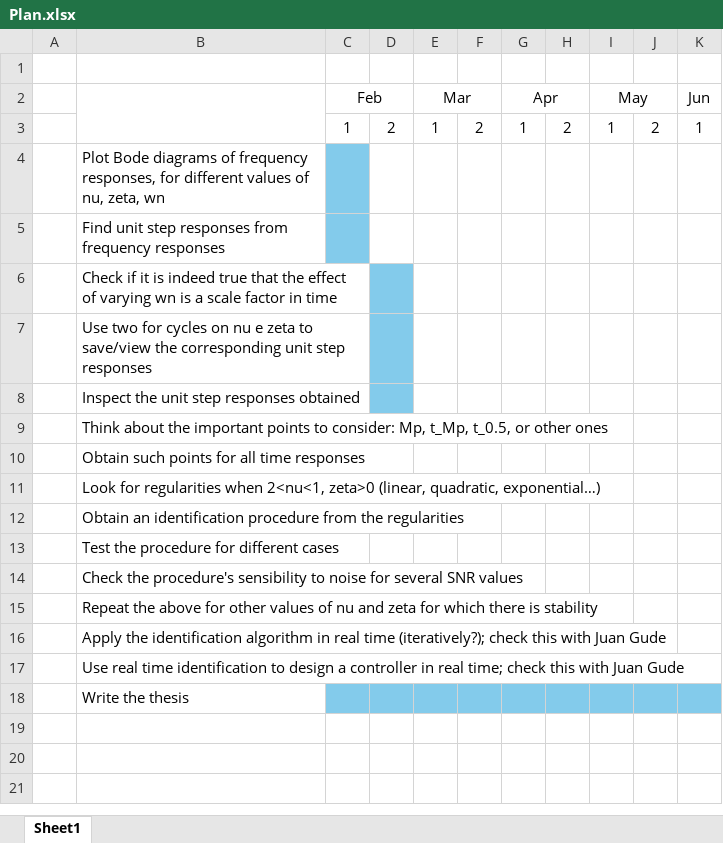
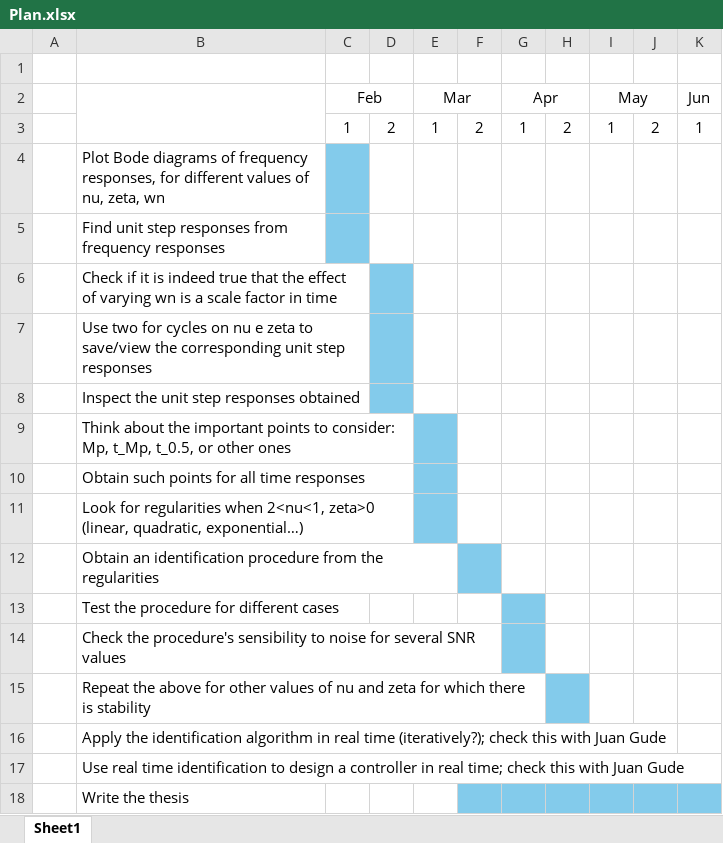
Before and after one commit to rodrigof21/Thesis, an Excel workbook: files/Plan.xlsx, sheet Sheet1, drawn as a sheet; only a part is shown; values as stored, in another font and other column widths than the file's, no borders; the diff names each change by its address in the sheet, - before the commit and + after, or states it on an @@ line.

```diff
--- a/files/Plan.xlsx (sheet Sheet1)
+++ b/files/Plan.xlsx (sheet Sheet1)
-E9:E11 fill: none
+E9:E11 fill: #83CBEB
-F12 fill: none
+F12 fill: #83CBEB
-G13:G14 fill: none
+G13:G14 fill: #83CBEB
-H15 fill: none
+H15 fill: #83CBEB
-C18:E18 fill: #83CBEB
+C18:E18 fill: none
```
Also changed, not shown: files/Model2_RMS.xlsx, 18 other files.
